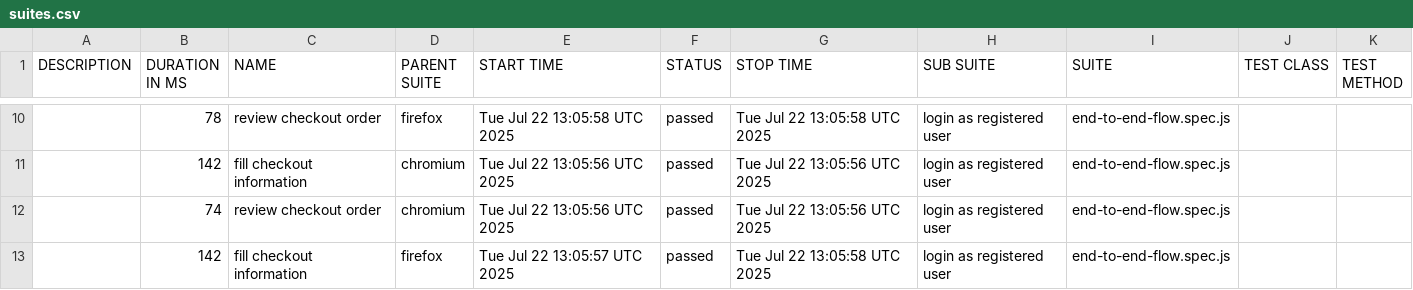
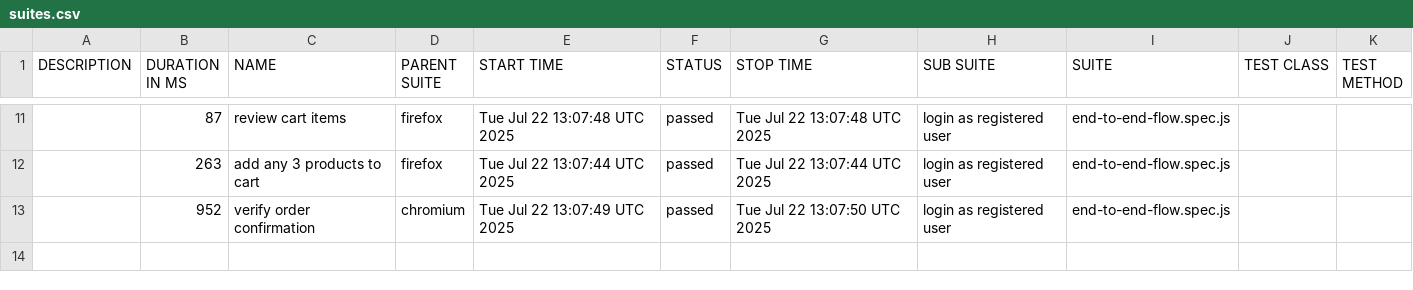
Before and after one commit to RNalban/automate_shopping, a CSV file: data/suites.csv, drawn as a sheet; only a part is shown, gaps mark what is left out; the diff covers the shown part only.

```diff
--- a/data/suites.csv
+++ b/data/suites.csv
@@ -10,4 +11,3 @@
-"","78","review checkout order","firefox","Tue Jul 22 13:05:58 UTC 2025","passed","Tue Jul 22 13:05:58 UTC 2025","login as registered user","end-to-end-flow.spec.js","",""
-"","142","fill checkout information","chromium","Tue Jul 22 13:05:56 UTC 2025","passed","Tue Jul 22 13:05:56 UTC 2025","login as registered user","end-to-end-flow.spec.js","",""
-"","74","review checkout order","chromium","Tue Jul 22 13:05:56 UTC 2025","passed","Tue Jul 22 13:05:56 UTC 2025","login as registered user","end-to-end-flow.spec.js","",""
-"","142","fill checkout information","firefox","Tue Jul 22 13:05:57 UTC 2025","passed","Tue Jul 22 13:05:58 UTC 2025","login as registered user","end-to-end-flow.spec.js","",""
+"","87","review cart items","firefox","Tue Jul 22 13:07:48 UTC 2025","passed","Tue Jul 22 13:07:48 UTC 2025","login as registered user","end-to-end-flow.spec.js","",""
+"","263","add any 3 products to cart","firefox","Tue Jul 22 13:07:44 UTC 2025","passed","Tue Jul 22 13:07:44 UTC 2025","login as registered user","end-to-end-flow.spec.js","",""
+"","952","verify order confirmation","chromium","Tue Jul 22 13:07:49 UTC 2025","passed","Tue Jul 22 13:07:50 UTC 2025","login as registered user","end-to-end-flow.spec.js","",""
```
Also changed, not shown: 2 added rows, 1 removed row and 27 edited cells elsewhere in this file, 39 other files.
